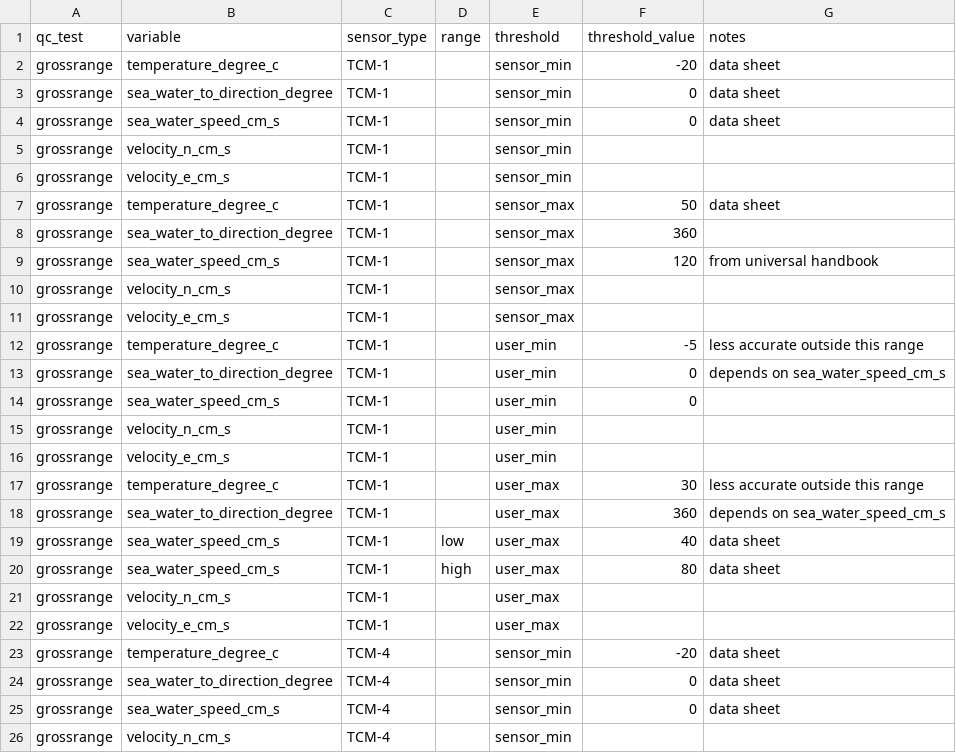
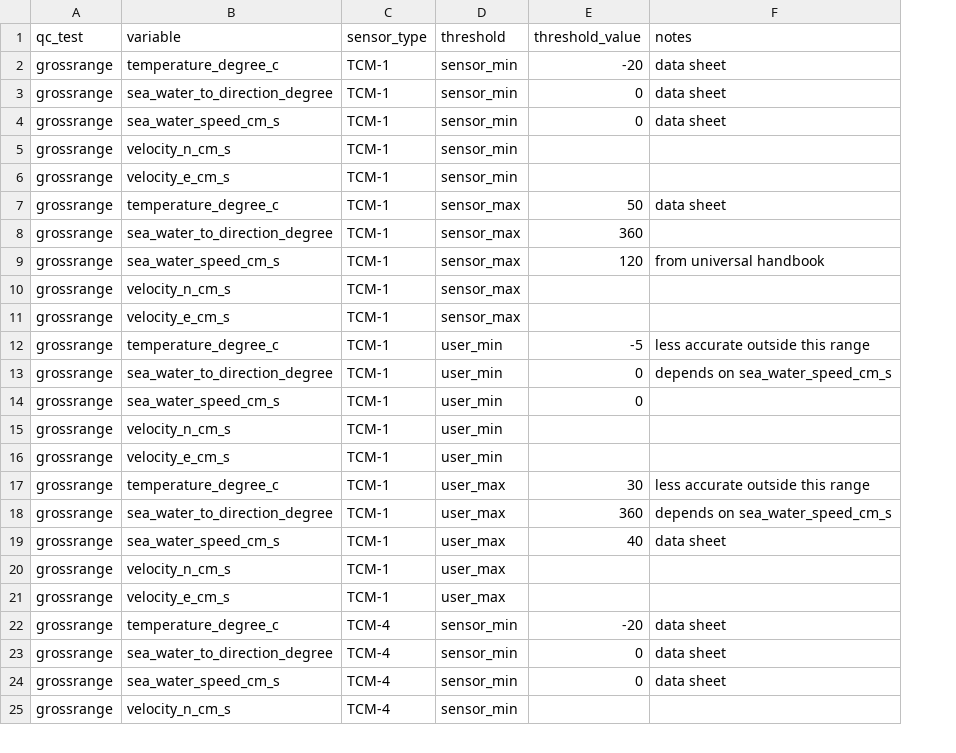
Before and after one commit to dempsey-CMAR/tilt, a CSV file: data-raw/tilt_thresholds.csv, drawn as a sheet; only a part is shown; the diff names each change by its address in the sheet, - before the commit and + after, or states it on an @@ line.

```diff
--- a/data-raw/tilt_thresholds.csv
+++ b/data-raw/tilt_thresholds.csv
-column D (range), row 19: low
-row 20: grossrange | sea_water_speed_cm_s | TCM-1 | high | user_max | 80 | data sheet
```
Also changed, not shown: 11 other files.
